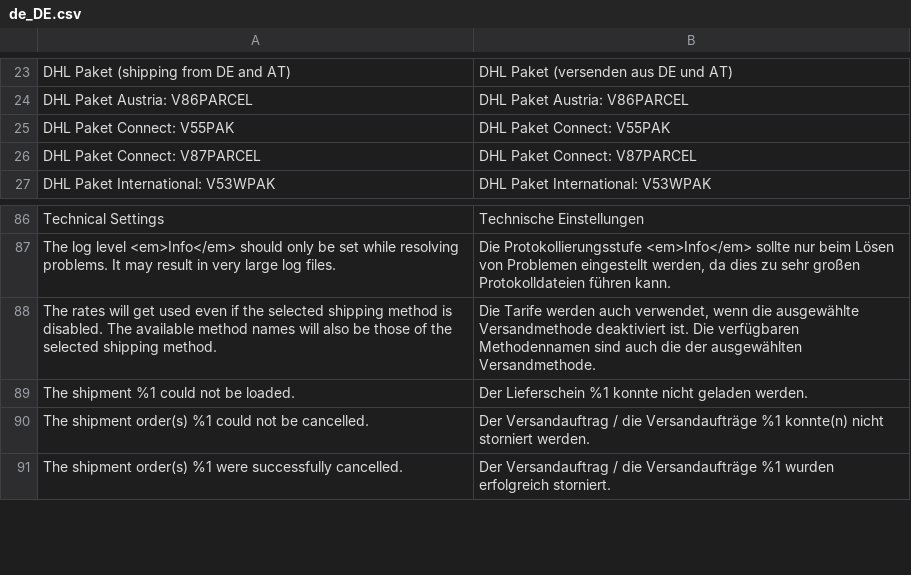
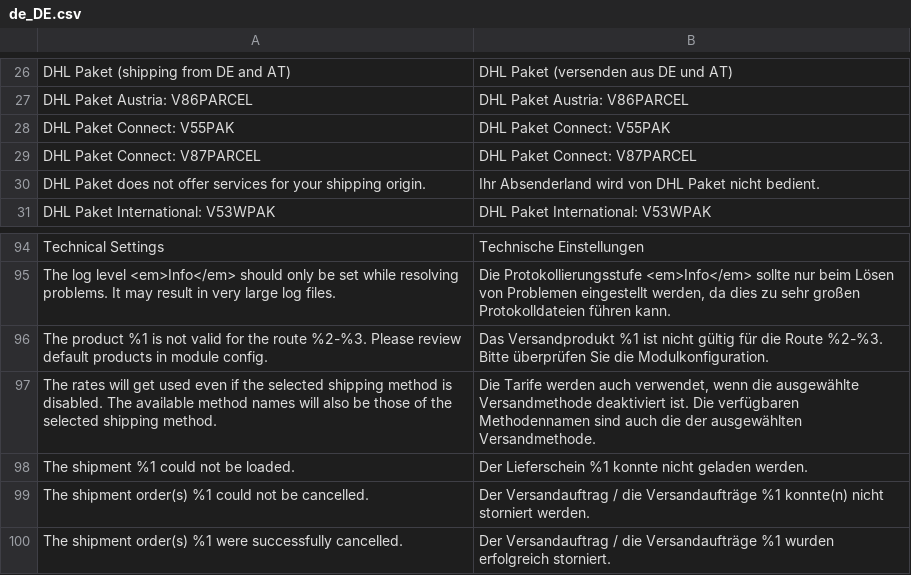
Before and after one commit to netresearch/dhl-module-carrier-paket, a CSV file: i18n/de_DE.csv, drawn as a sheet; only a part is shown, gaps mark what is left out; the diff covers the shown part only; the diff names each change by its address in the sheet, - before the commit and + after, or states it on an @@ line.

Commit message:
DHLGW-411: Select Shipping Product

```diff
--- a/i18n/de_DE.csv
+++ b/i18n/de_DE.csv
+row 30: DHL Paket does not offer services for your shipping origin. | Ihr Absenderland wird von DHL Paket nicht bedient.
+row 96: The product %1 is not valid for the route %2-%3. Please review default products in module config. | Das Versandprodukt %1 ist nicht gültig für die Route %2-%3. Bitte überprüfen Sie die Modulkonfiguration.
```
Also changed, not shown: 7 added rows and 1 edited cell elsewhere in this file, i18n/en_US.csv, 22 other files.
